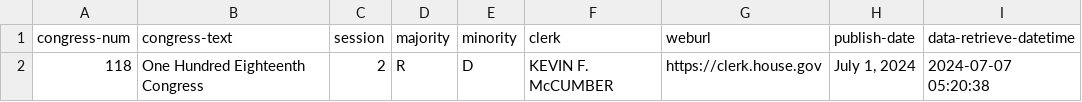
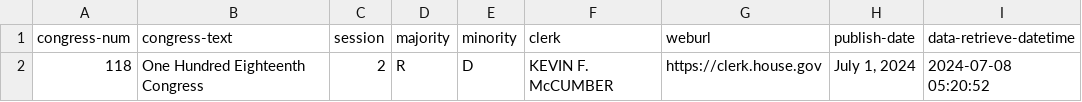
Before and after one commit to chadday/congress, a CSV file: house/metadata.csv, drawn as a sheet.

```diff
--- a/house/metadata.csv
+++ b/house/metadata.csv
@@ -1,2 +1,2 @@
 congress-num,congress-text,session,majority,minority,clerk,weburl,publish-date,data-retrieve-datetime
-118,One Hundred Eighteenth Congress,2,R,D,KEVIN F. McCUMBER,https://clerk.house.gov,"July 1, 2024",2024-07-07 05:20:38
+118,One Hundred Eighteenth Congress,2,R,D,KEVIN F. McCUMBER,https://clerk.house.gov,"July 1, 2024",2024-07-08 05:20:52
```
Also changed, not shown: senate/senators_com_assignments.csv, 1 other file.
